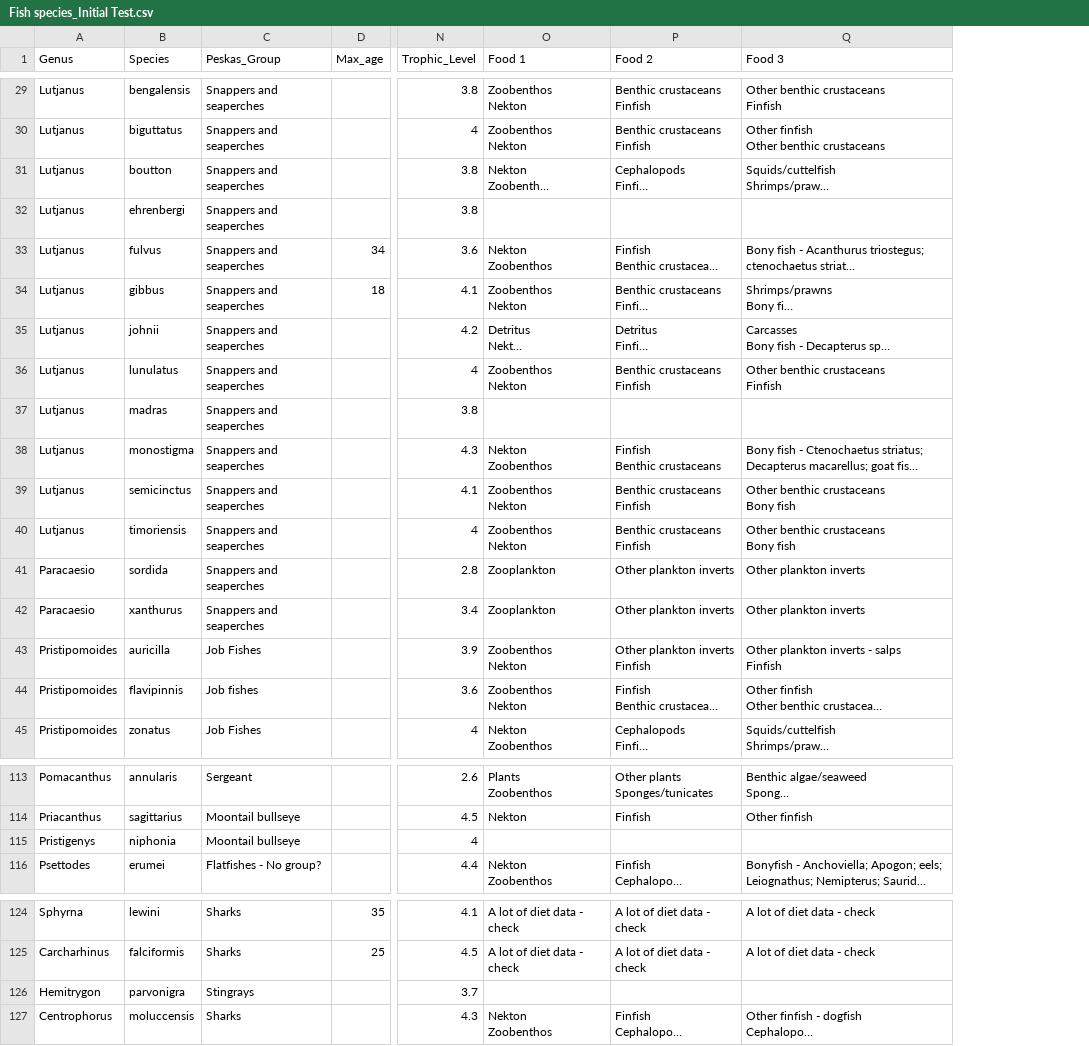
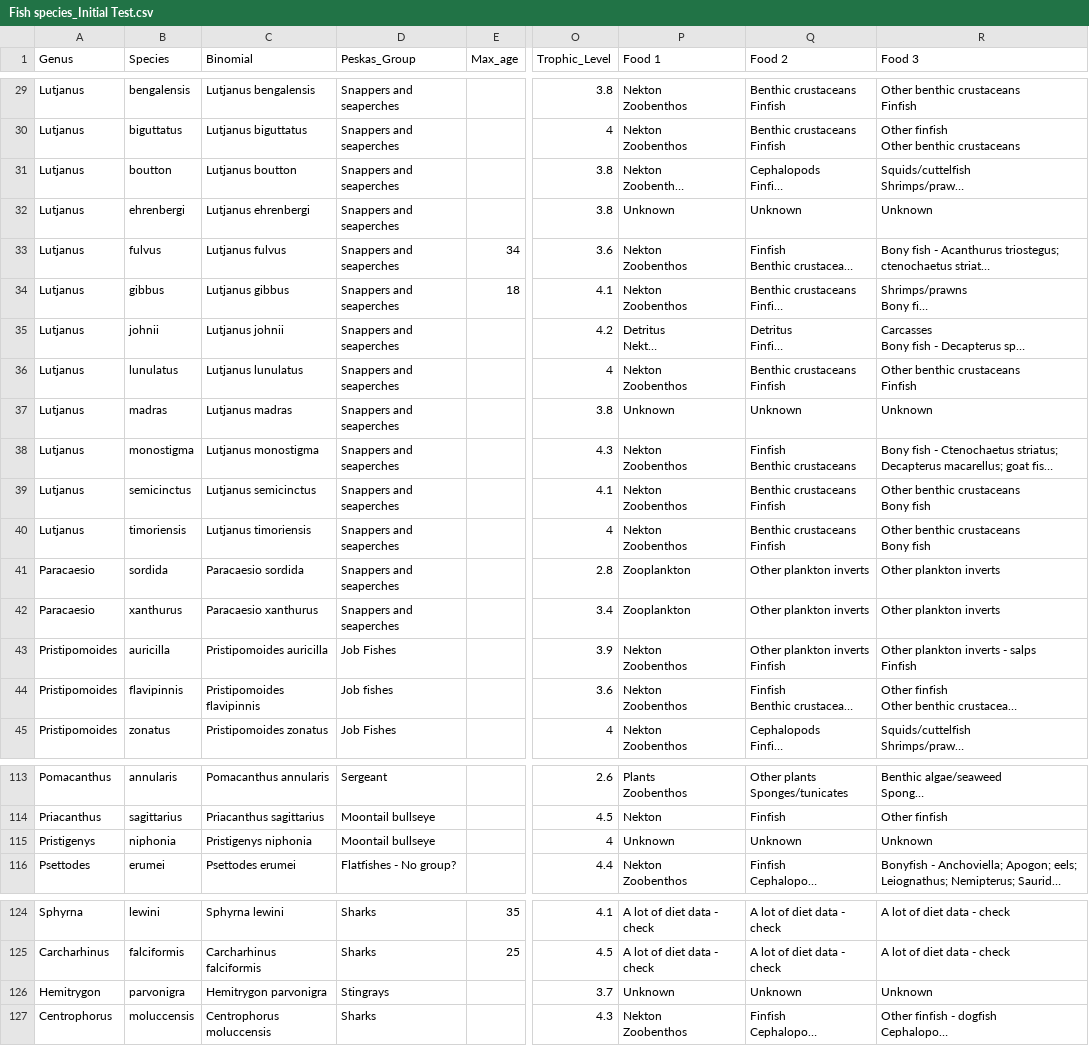
Before and after one commit to Louw-C/Timor_Ecopath, a CSV file: Data/Fish species_Initial Test.csv, drawn as a sheet; only a part is shown, gaps mark what is left out; long unchanged cells end in …; addresses are those after the commit; ↵ is a line break in a cell; the diff covers the shown part only; the diff names each change by its address in the sheet, - before the commit and + after, or states it on an @@ line.

Commit message:
Revised data to standardise the Food 1 categories.

```diff
--- a/Data/Fish species_Initial Test.csv
+++ b/Data/Fish species_Initial Test.csv
+column C (Binomial), rows 29-45: Lutjanus bengalensis | Lutjanus biguttatus | Lutjanus boutton | Lutjanus ehrenbergi | Lutjanus fulvus | Lutjanus gibbus | Lutjanus johnii | Lutjanus lunulatus | Lutjanus madras | Lutjanus monostigma | Lutjanus semicinctus | Lutjanus timoriensis | Paracaesio sordida | Paracaesio xanthurus | Pristipomoides auricilla | Pristipomoides flavipinnis | Pristipomoides zonatus; rows 113-116: Pomacanthus annularis | Priacanthus sagittarius | Pristigenys niphonia | Psettodes erumei; rows 124-127: Sphyrna lewini | Carcharhinus falciformis | Hemitrygon parvonigra | Centrophorus moluccensis
-P29:P30 (Food 1): Zoobenthos ↵ Nekton
+P29:P30 (Food 1): Nekton ↵ Zoobenthos
-P32 (Food 1): (empty)
+P32 (Food 1): Unknown
-Q32 (Food 2): (empty)
+Q32 (Food 2): Unknown
-R32 (Food 3): (empty)
+R32 (Food 3): Unknown
-P34 (Food 1): Zoobenthos ↵ Nekton
+P34 (Food 1): Nekton ↵ Zoobenthos
-P36 (Food 1): Zoobenthos ↵ Nekton
+P36 (Food 1): Nekton ↵ Zoobenthos
-P37 (Food 1): (empty)
+P37 (Food 1): Unknown
-Q37 (Food 2): (empty)
+Q37 (Food 2): Unknown
-R37 (Food 3): (empty)
+R37 (Food 3): Unknown
-P39:P40 (Food 1): Zoobenthos ↵ Nekton
+P39:P40 (Food 1): Nekton ↵ Zoobenthos
-P43:P44 (Food 1): Zoobenthos ↵ Nekton
+P43:P44 (Food 1): Nekton ↵ Zoobenthos
-P115 (Food 1): (empty)
+P115 (Food 1): Unknown
-Q115 (Food 2): (empty)
+Q115 (Food 2): Unknown
-R115 (Food 3): (empty)
+R115 (Food 3): Unknown
-P126 (Food 1): (empty)
+P126 (Food 1): Unknown
-Q126 (Food 2): (empty)
+Q126 (Food 2): Unknown
-R126 (Food 3): (empty)
+R126 (Food 3): Unknown
```
Also changed, not shown: 39 edited cells elsewhere in this file.
